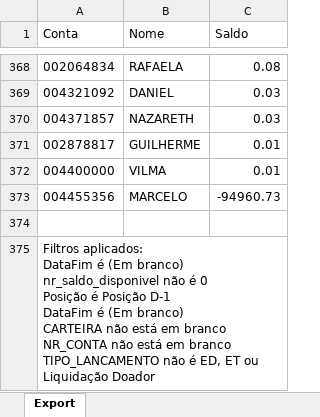
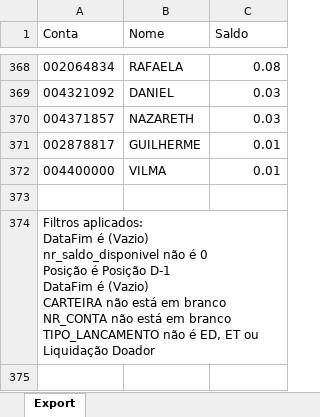
Before and after one commit to lauroteles/app_mesa_de_opera-es_corrigido, an Excel workbook: Saldo.xlsx, sheet Export, drawn as a sheet; only a part is shown, gaps mark what is left out; values as stored, in another font and other column widths than the file's, no borders; removed rows and columns are numbered as before the commit, all else as after; ↵ is a line break in a cell; the diff names each change by its address in the sheet, - before the commit and + after, or states it on an @@ line.

```diff
--- a/Saldo.xlsx (sheet Export)
+++ b/Saldo.xlsx (sheet Export)
-row 373: 004455356 | MARCELO | -94960.73
-A374 (Conta): …DataFim é (Em branco) ↵ nr_saldo_disponivel não é 0 ↵ Posição é Posição D-1 ↵ DataFim é (Em branco) ↵ CARTEIRA não…
+A374 (Conta): …DataFim é (Vazio) ↵ nr_saldo_disponivel não é 0 ↵ Posição é Posição D-1 ↵ DataFim é (Vazio) ↵ CARTEIRA não…
```
Also changed, not shown: PL Total.xlsx, controle.xlsx.
